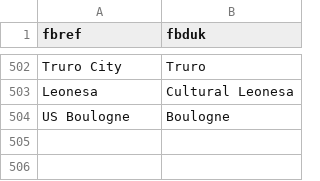
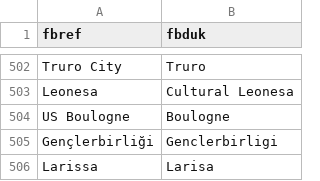
Before and after one commit to rfarrelly/serie, a CSV file: team_name_dictionary.csv, drawn as a sheet; only a part is shown, gaps mark what is left out.

Commit message:
Update team names

```diff
--- a/team_name_dictionary.csv
+++ b/team_name_dictionary.csv
@@ -504 +504,3 @@ Leonesa,Cultural Leonesa
 US Boulogne,Boulogne
+Gençlerbirliği,Genclerbirligi
+Larissa,Larisa
```
